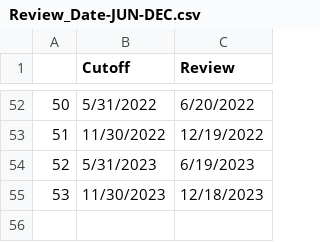
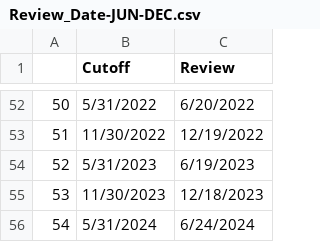
Before and after one commit to lucababbi/V20_SAMCO, a CSV file: Dates/Review_Date-JUN-DEC.csv, drawn as a sheet; only a part is shown, gaps mark what is left out; the diff names each change by its address in the sheet, - before the commit and + after, or states it on an @@ line.

```diff
--- a/Dates/Review_Date-JUN-DEC.csv
+++ b/Dates/Review_Date-JUN-DEC.csv
+row 56: 54 | 5/31/2024 | 6/24/2024
```
Also changed, not shown: Dates/Review_Date-MAR-SEP.csv, 11 other files.
